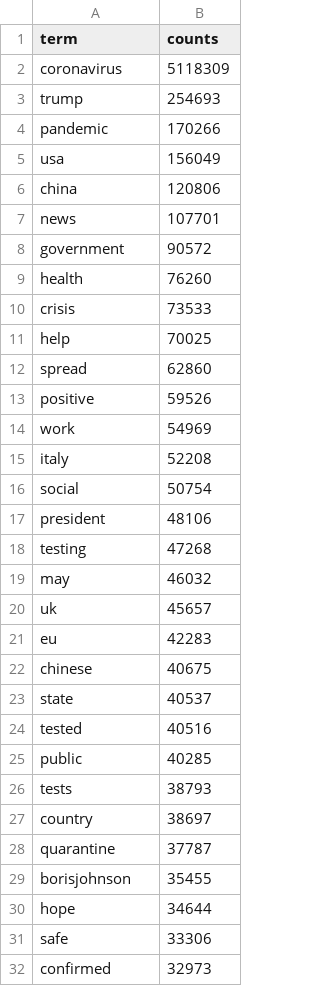
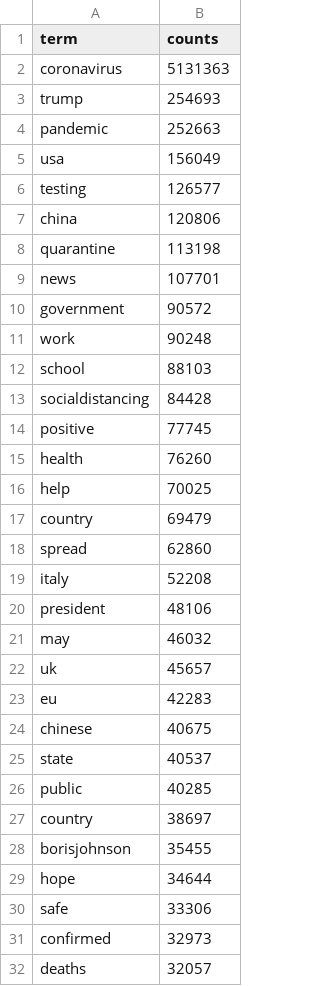
Before and after one commit to stevemac228/CS3100-Project, a CSV file: twitter datasets/frequent_terms.csv, drawn as a sheet; only a part is shown; the shorter side is filled out with more unchanged rows; the diff covers the shown part only.

Commit message:
made the terms even cleaner

```diff
--- a/twitter datasets/frequent_terms.csv
+++ b/twitter datasets/frequent_terms.csv
@@ -1,19 +1,21 @@
 term,counts
-coronavirus,5118309
+coronavirus,5131363
 trump,254693
-pandemic,170266
+pandemic,252663
 usa,156049
+testing,126577
 china,120806
+quarantine,113198
 news,107701
 government,90572
+work,90248
+school,88103
+socialdistancing,84428
+positive,77745
 health,76260
-crisis,73533
 help,70025
+country,69479
 spread,62860
-positive,59526
-work,54969
 italy,52208
-social,50754
 president,48106
-testing,47268
 may,46032
@@ -23,7 +25,4 @@ chinese,40675
 state,40537
-tested,40516
 public,40285
-tests,38793
 country,38697
-quarantine,37787
 borisjohnson,35455
```
Also changed, not shown: 1 added row and 28 removed rows elsewhere in this file.
